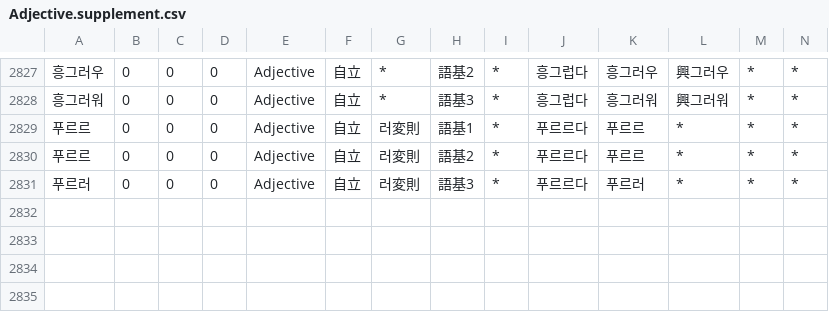
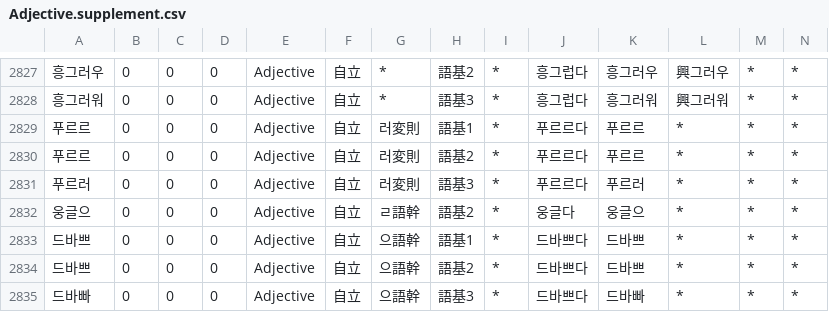
Before and after one commit to okikirmui/handic, a CSV file: seed/Adjective.supplement.csv, drawn as a sheet; only a part is shown, gaps mark what is left out; rows hold the shown columns only; the diff names each change by its address in the sheet, - before the commit and + after, or states it on an @@ line.

```diff
--- a/seed/Adjective.supplement.csv
+++ b/seed/Adjective.supplement.csv
+row 2832: 웅글으 | 0 | 0 | 0 | Adjective | 自立 | ㄹ語幹 | 語基2 | * | 웅글다 | 웅글으 | * | * | *
+row 2833: 드바쁘 | 0 | 0 | 0 | Adjective | 自立 | 으語幹 | 語基1 | * | 드바쁘다 | 드바쁘 | * | * | *
+row 2834: 드바쁘 | 0 | 0 | 0 | Adjective | 自立 | 으語幹 | 語基2 | * | 드바쁘다 | 드바쁘 | * | * | *
+row 2835: 드바빠 | 0 | 0 | 0 | Adjective | 自立 | 으語幹 | 語基3 | * | 드바쁘다 | 드바빠 | * | * | *
```
Also changed, not shown: seed/Ending.csv, seed/Noun.supplement.name.csv, 1 other file.
